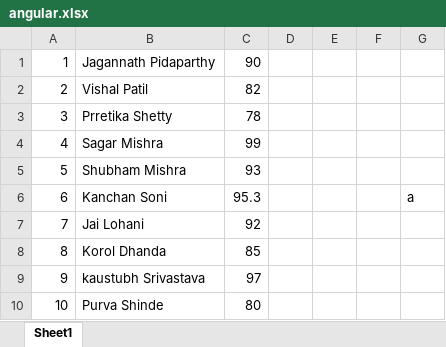
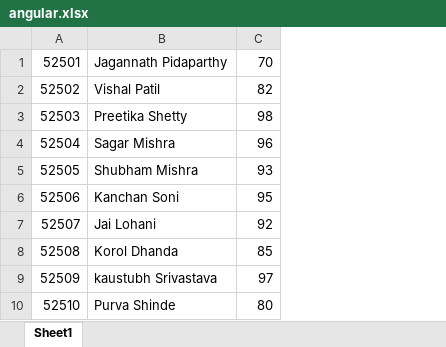
Before and after one commit to Preetika96/springboard, an Excel workbook: php_files/angular.xlsx, sheet Sheet1, drawn as a sheet; values as stored, in another font and other column widths than the file's, no borders; removed rows and columns are numbered as before the commit, all else as after; the diff names each change by its address in the sheet, - before the commit and + after, or states it on an @@ line.

```diff
--- a/php_files/angular.xlsx (sheet Sheet1)
+++ b/php_files/angular.xlsx (sheet Sheet1)
-column A, rows 1-2: 1 | 2; rows 4-10: 4 | 5 | 6 | 7 | 8 | 9 | 10
+column A, rows 1-2: 52501 | 52502; rows 4-10: 52504 | 52505 | 52506 | 52507 | 52508 | 52509 | 52510
-column D, empty
-column E, empty
-column F, empty
-column G, row 6: a
-C1: 90
+C1: 70
-row 3: 3 | Prretika Shetty | 78
+row 3: 52503 | Preetika Shetty | 98
-C4: 99
+C4: 96
-C6: 95.3
+C6: 95
```
Also changed, not shown: php_files/html.xlsx, php_files/mongodb.xlsx, 37 other files.
